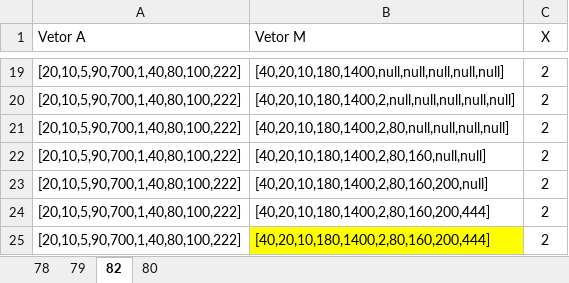
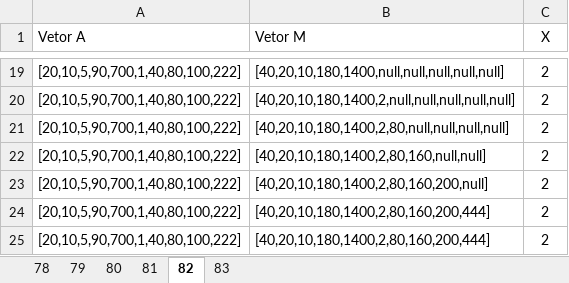
Before and after one commit to CauevSilv/LP1, an Excel workbook: ExerciciosTeams2/TestesDMesa.xlsx, sheet 82, drawn as a sheet; only a part is shown, gaps mark what is left out; values as stored, in another font and other column widths than the file's, no borders; table styles not drawn; the diff names each change by its address in the sheet, - before the commit and + after, or states it on an @@ line.

```diff
--- a/ExerciciosTeams2/TestesDMesa.xlsx (sheet 82)
+++ b/ExerciciosTeams2/TestesDMesa.xlsx (sheet 82)
+sheet tab: 81
+sheet tab: 83
@@ sheet tab order changed: 78 | 79 | 80 | 81 | 82 | 83 @@
-B25 fill: #FFFF00
+B25 fill: none
```
Also changed, not shown: sheet 80, 1 other file.
